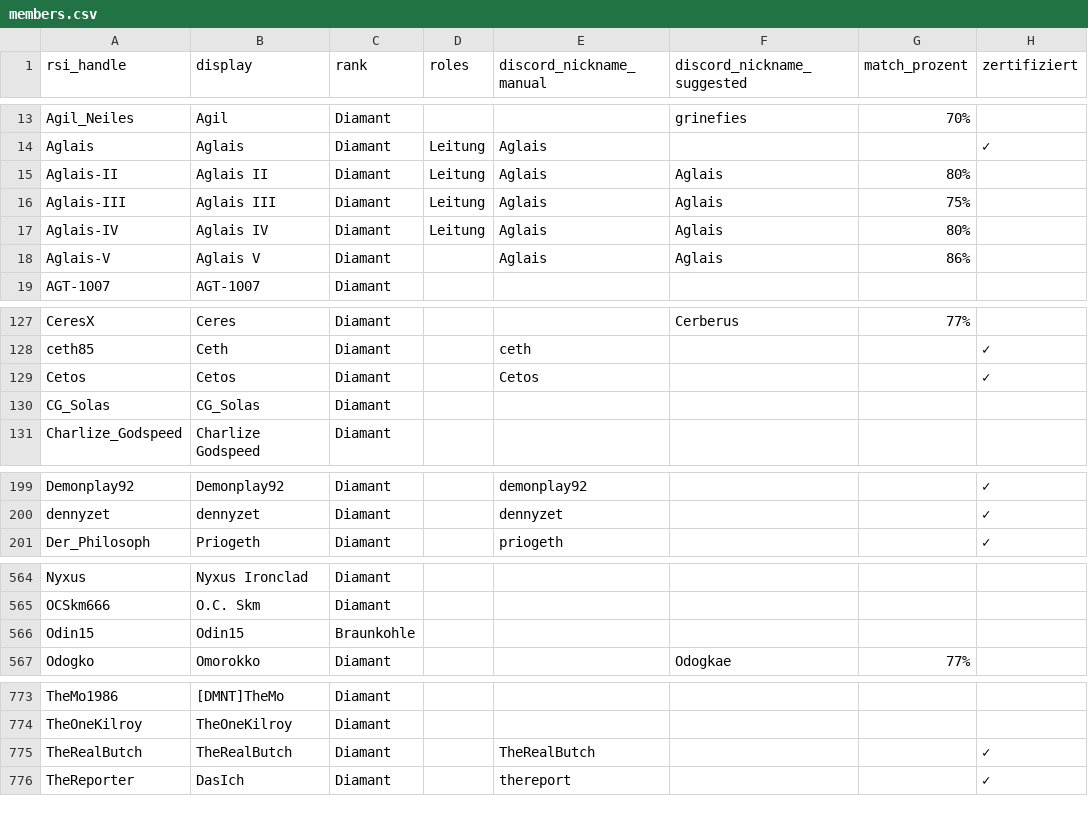
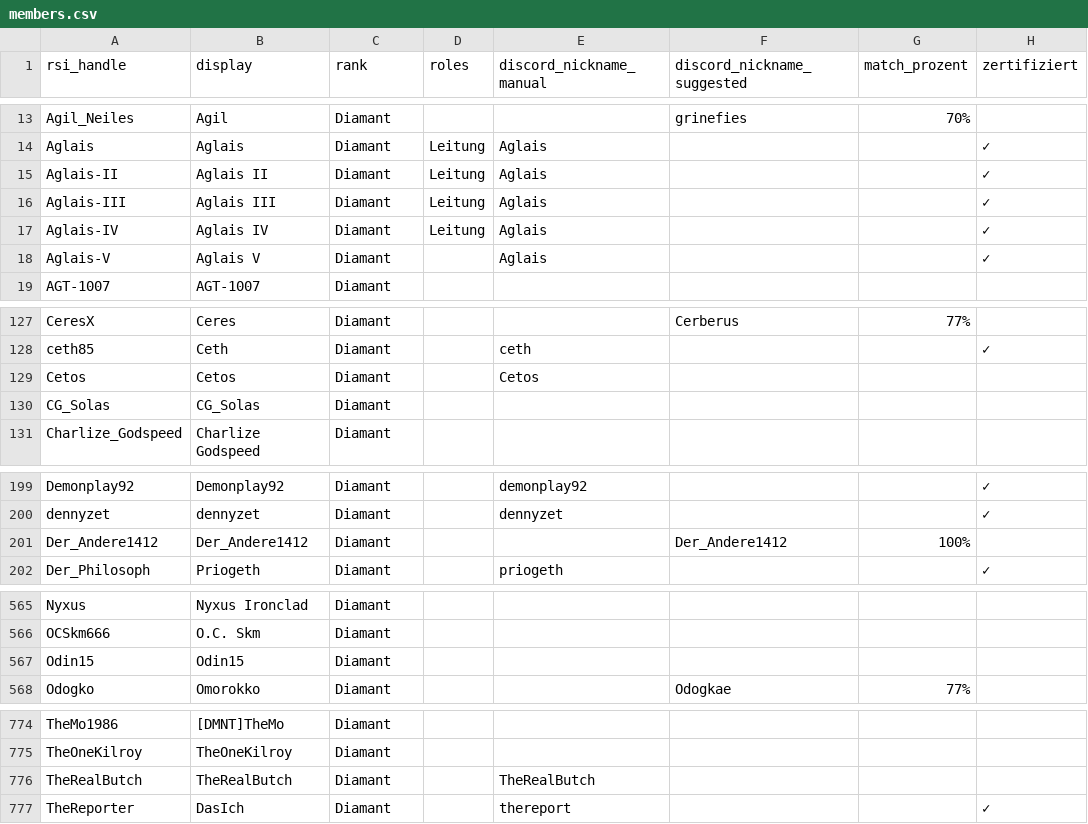
Before and after one commit to diamantstarcitizen-arch/diamant-discord-bot, a CSV file: data/members.csv, drawn as a sheet; only a part is shown, gaps mark what is left out; the diff covers the shown part only.

```diff
--- a/data/members.csv
+++ b/data/members.csv
@@ -14,6 +14,6 @@ Agil_Neiles;Agil;Diamant;;;grinefies;70%;
 Aglais;Aglais;Diamant;Leitung;Aglais;;;✓
-Aglais-II;Aglais II;Diamant;Leitung;Aglais;Aglais;80%;
-Aglais-III;Aglais III;Diamant;Leitung;Aglais;Aglais;75%;
-Aglais-IV;Aglais IV;Diamant;Leitung;Aglais;Aglais;80%;
-Aglais-V;Aglais V;Diamant;;Aglais;Aglais;86%;
+Aglais-II;Aglais II;Diamant;Leitung;Aglais;;;✓
+Aglais-III;Aglais III;Diamant;Leitung;Aglais;;;✓
+Aglais-IV;Aglais IV;Diamant;Leitung;Aglais;;;✓
+Aglais-V;Aglais V;Diamant;;Aglais;;;✓
 AGT-1007;AGT-1007;Diamant;;;;;
@@ -128,3 +128,3 @@ CeresX;Ceres;Diamant;;;Cerberus;77%;
 ceth85;Ceth;Diamant;;ceth;;;✓
-Cetos;Cetos;Diamant;;Cetos;;;✓
+Cetos;Cetos;Diamant;;Cetos;;;
 CG_Solas;CG_Solas;Diamant;;;;;
@@ -200,2 +200,3 @@ Demonplay92;Demonplay92;Diamant;;demonplay92;;;✓
 dennyzet;dennyzet;Diamant;;dennyzet;;;✓
+Der_Andere1412;Der_Andere1412;Diamant;;;Der_Andere1412;100%;
 Der_Philosoph;Priogeth;Diamant;;priogeth;;;✓
@@ -565,3 +566,3 @@ Nyxus;Nyxus Ironclad;Diamant;;;;;
 OCSkm666;O.C. Skm;Diamant;;;;;
-Odin15;Odin15;Braunkohle;;;;;
+Odin15;Odin15;Diamant;;;;;
 Odogko;Omorokko;Diamant;;;Odogkae;77%;
@@ -774,3 +775,3 @@ TheMo1986;[DMNT]TheMo;Diamant;;;;;
 TheOneKilroy;TheOneKilroy;Diamant;;;;;
-TheRealButch;TheRealButch;Diamant;;TheRealButch;;;✓
+TheRealButch;TheRealButch;Diamant;;TheRealButch;;;
 TheReporter;DasIch;Diamant;;thereport;;;✓
```
Also changed, not shown: 1 edited cell elsewhere in this file, 1 other file.
